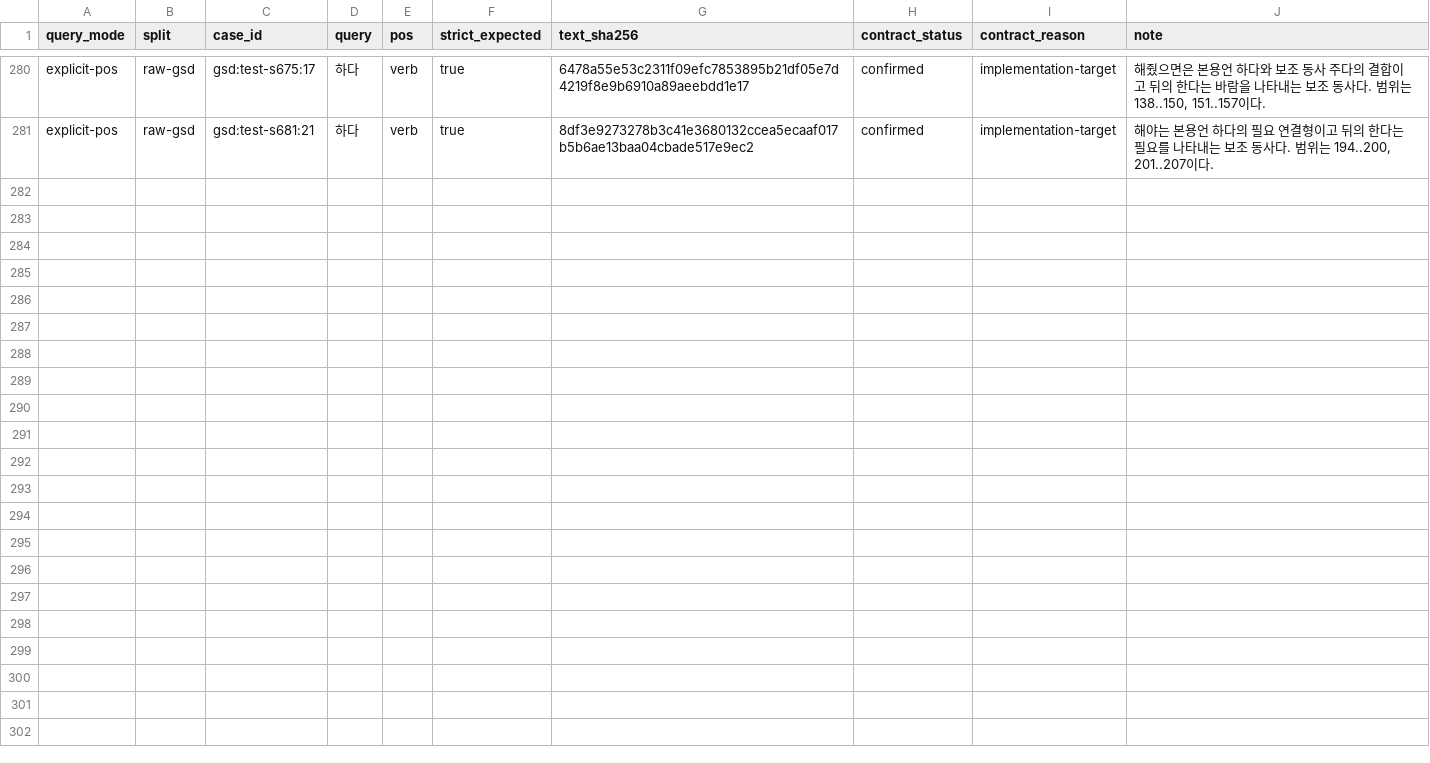
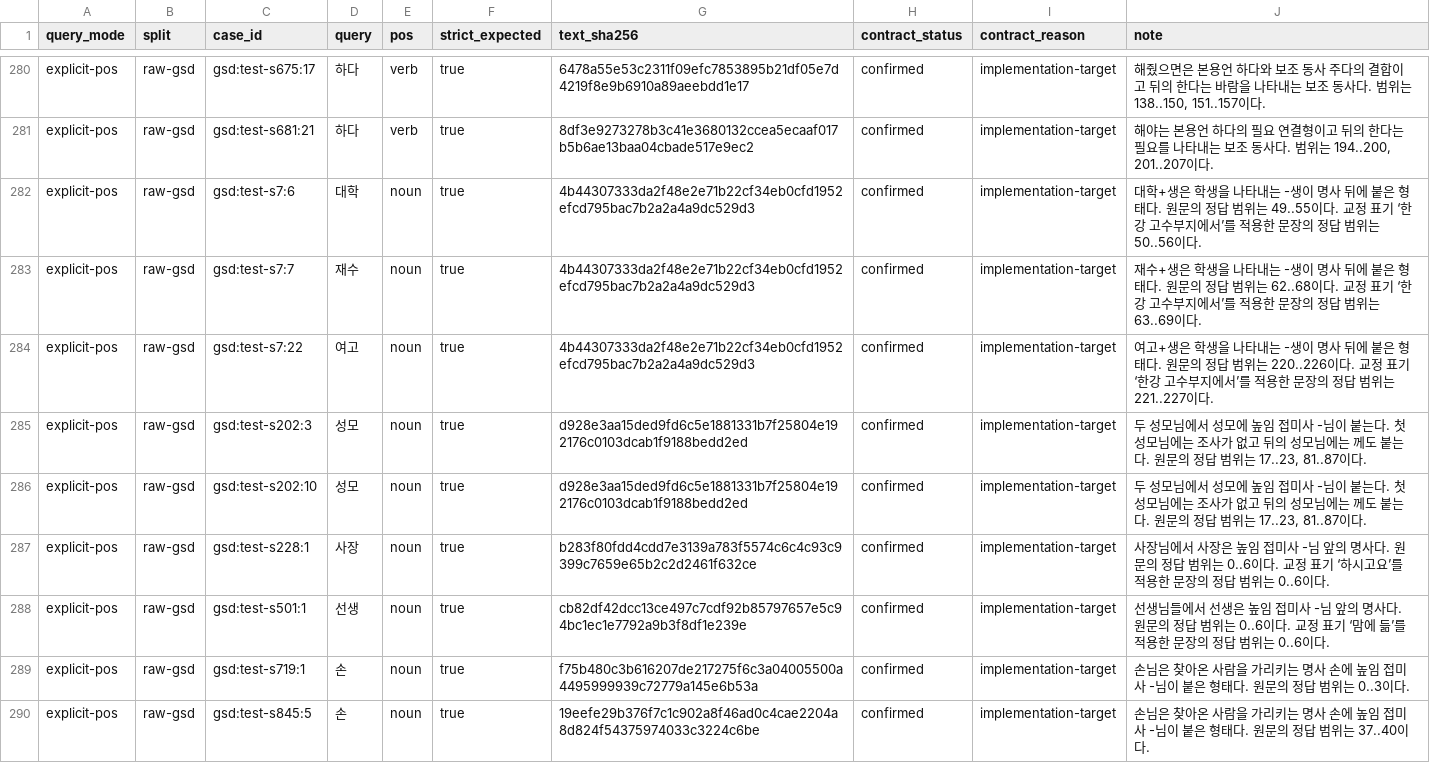
Before and after one commit to SeokminHong/kfind, a TSV file: tools/morph-compare/raw-gsd-source-corpus-reviews.tsv, drawn as a sheet; only a part is shown, gaps mark what is left out; the diff covers the shown part only; the diff names each change by its address in the sheet, - before the commit and + after, or states it on an @@ line.

Commit message:
test(benchmark): 높임과 신분 접미사 앞의 원문 명사 범위 확인 (#1019)

```diff
--- a/tools/morph-compare/raw-gsd-source-corpus-reviews.tsv
+++ b/tools/morph-compare/raw-gsd-source-corpus-reviews.tsv
+row 282: explicit-pos | raw-gsd | gsd:test-s7:6 | 대학 | noun | true | 4b44307333da2f48e2e71b22cf34eb0cfd1952efcd795bac7b2a2a4a9dc529d3 | confirmed | implementation-target | 대학+생은 학생을 나타내는 -생이 명사 뒤에 붙은 형태다. 원문의 정답 범위는 49..55이다. 교정 표기 ‘한강 고수부지에서’를 적용한 문장의 정답 범위는 50..56이다.
+row 283: explicit-pos | raw-gsd | gsd:test-s7:7 | 재수 | noun | true | 4b44307333da2f48e2e71b22cf34eb0cfd1952efcd795bac7b2a2a4a9dc529d3 | confirmed | implementation-target | 재수+생은 학생을 나타내는 -생이 명사 뒤에 붙은 형태다. 원문의 정답 범위는 62..68이다. 교정 표기 ‘한강 고수부지에서’를 적용한 문장의 정답 범위는 63..69이다.
+row 284: explicit-pos | raw-gsd | gsd:test-s7:22 | 여고 | noun | true | 4b44307333da2f48e2e71b22cf34eb0cfd1952efcd795bac7b2a2a4a9dc529d3 | confirmed | implementation-target | 여고+생은 학생을 나타내는 -생이 명사 뒤에 붙은 형태다. 원문의 정답 범위는 220..226이다. 교정 표기 ‘한강 고수부지에서’를 적용한 문장의 정답 범위는 221..227이다.
+row 285: explicit-pos | raw-gsd | gsd:test-s202:3 | 성모 | noun | true | d928e3aa15ded9fd6c5e1881331b7f25804e192176c0103dcab1f9188bedd2ed | confirmed | implementation-target | 두 성모님에서 성모에 높임 접미사 -님이 붙는다. 첫 성모님에는 조사가 없고 뒤의 성모님에는 께도 붙는다. 원문의 정답 범위는 17..23, 81..87이다.
+row 286: explicit-pos | raw-gsd | gsd:test-s202:10 | 성모 | noun | true | d928e3aa15ded9fd6c5e1881331b7f25804e192176c0103dcab1f9188bedd2ed | confirmed | implementation-target | 두 성모님에서 성모에 높임 접미사 -님이 붙는다. 첫 성모님에는 조사가 없고 뒤의 성모님에는 께도 붙는다. 원문의 정답 범위는 17..23, 81..87이다.
+row 287: explicit-pos | raw-gsd | gsd:test-s228:1 | 사장 | noun | true | b283f80fdd4cdd7e3139a783f5574c6c4c93c9399c7659e65b2c2d2461f632ce | confirmed | implementation-target | 사장님에서 사장은 높임 접미사 -님 앞의 명사다. 원문의 정답 범위는 0..6이다. 교정 표기 ‘하시고요’를 적용한 문장의 정답 범위는 0..6이다.
+row 288: explicit-pos | raw-gsd | gsd:test-s501:1 | 선생 | noun | true | cb82df42dcc13ce497c7cdf92b85797657e5c94bc1ec1e7792a9b3f8df1e239e | confirmed | implementation-target | 선생님들에서 선생은 높임 접미사 -님 앞의 명사다. 원문의 정답 범위는 0..6이다. 교정 표기 ‘맘에 듦’를 적용한 문장의 정답 범위는 0..6이다.
+row 289: explicit-pos | raw-gsd | gsd:test-s719:1 | 손 | noun | true | f75b480c3b616207de217275f6c3a04005500a4495999939c72779a145e6b53a | confirmed | implementation-target | 손님은 찾아온 사람을 가리키는 명사 손에 높임 접미사 -님이 붙은 형태다. 원문의 정답 범위는 0..3이다.
+row 290: explicit-pos | raw-gsd | gsd:test-s845:5 | 손 | noun | true | 19eefe29b376f7c1c902a8f46ad0c4cae2204a8d824f54375974033c3224c6be | confirmed | implementation-target | 손님은 찾아온 사람을 가리키는 명사 손에 높임 접미사 -님이 붙은 형태다. 원문의 정답 범위는 37..40이다.
```
Also changed, not shown: 8 added rows elsewhere in this file, 2 other files.
